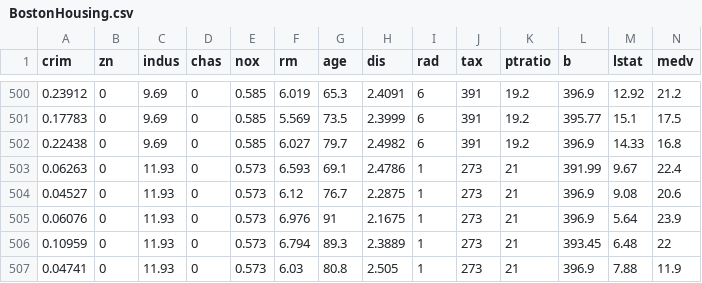
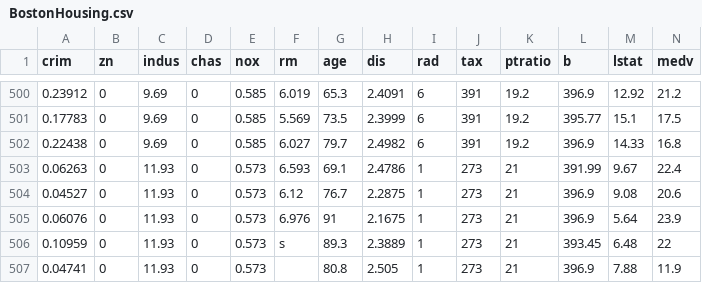
Before and after one commit to vascorebolo/ml-pre-processing-tests, a CSV file: BostonHousing.csv, drawn as a sheet; only a part is shown, gaps mark what is left out.

Commit message:
add filling of empty or nan value (wip)

```diff
--- a/BostonHousing.csv
+++ b/BostonHousing.csv
@@ -505,3 +505,3 @@
 0.06076,0,11.93,"0",0.573,6.976,91,2.1675,1,273,21,396.9,5.64,23.9
-0.10959,0,11.93,"0",0.573,6.794,89.3,2.3889,1,273,21,393.45,6.48,22
-0.04741,0,11.93,"0",0.573,6.03,80.8,2.505,1,273,21,396.9,7.88,11.9
+0.10959,0,11.93,"0",0.573,"s",89.3,2.3889,1,273,21,393.45,6.48,22
+0.04741,0,11.93,"0",0.573,,80.8,2.505,1,273,21,396.9,7.88,11.9
```
Also changed, not shown: 1 other file.
